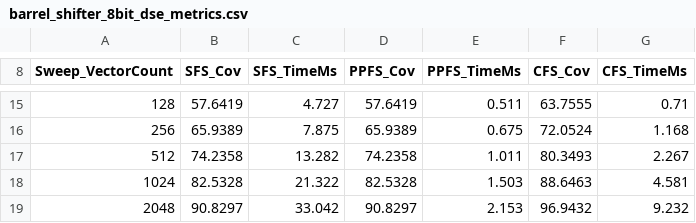
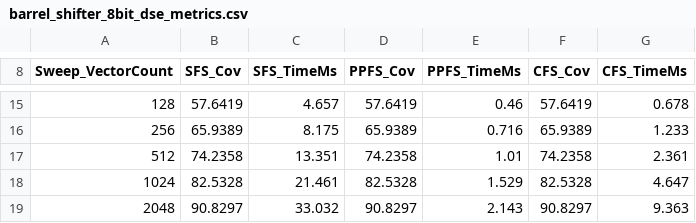
Before and after one commit to MidnightRain77/DSE-of-Fault-Simulation-Algorithms, a CSV file: reports/barrel_shifter_8bit_dse_metrics.csv, drawn as a sheet; only a part is shown, gaps mark what is left out; the diff covers the shown part only.

```diff
--- a/reports/barrel_shifter_8bit_dse_metrics.csv
+++ b/reports/barrel_shifter_8bit_dse_metrics.csv
@@ -15,5 +15,5 @@ Sweep_VectorCount,SFS_Cov,SFS_TimeMs,PPFS_Cov,PPFS_TimeMs,CFS_Cov,CFS_TimeMs
-128,57.6419,4.727,57.6419,0.511,63.7555,0.71
-256,65.9389,7.875,65.9389,0.675,72.0524,1.168
-512,74.2358,13.282,74.2358,1.011,80.3493,2.267
-1024,82.5328,21.322,82.5328,1.503,88.6463,4.581
-2048,90.8297,33.042,90.8297,2.153,96.9432,9.232
+128,57.6419,4.657,57.6419,0.46,57.6419,0.678
+256,65.9389,8.175,65.9389,0.716,65.9389,1.233
+512,74.2358,13.351,74.2358,1.01,74.2358,2.361
+1024,82.5328,21.461,82.5328,1.529,82.5328,4.647
+2048,90.8297,33.032,90.8297,2.143,90.8297,9.363
```
Also changed, not shown: 29 edited cells elsewhere in this file, reports/alu_6bit_gate_level_dse_metrics.csv, reports/c17_dse_metrics.csv, 8 other files.
